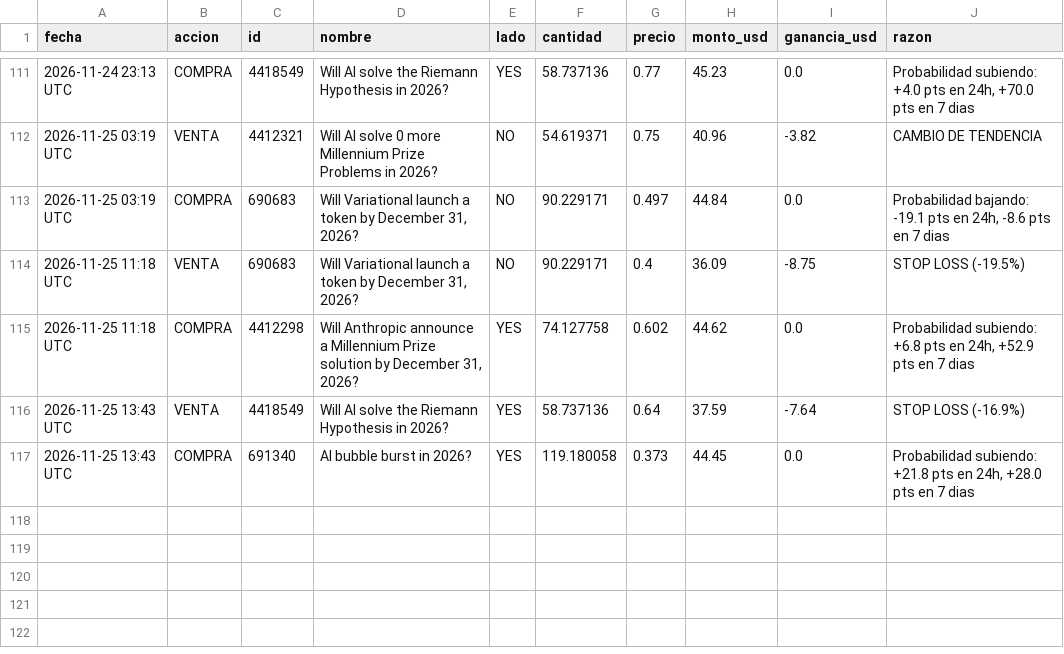
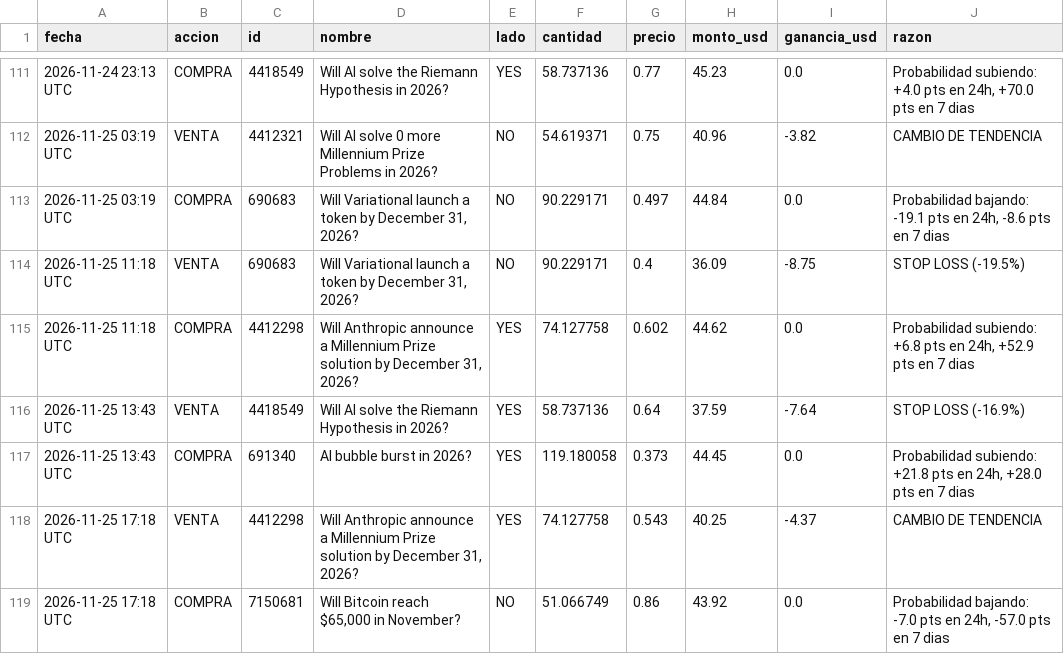
Before and after one commit to jonyhc97/bot-inversiones, a CSV file: datos/operaciones_polymarket.csv, drawn as a sheet; only a part is shown, gaps mark what is left out.

```diff
--- a/datos/operaciones_polymarket.csv
+++ b/datos/operaciones_polymarket.csv
@@ -117 +117,3 @@
 2026-11-25 13:43 UTC,COMPRA,691340,AI bubble burst in 2026?,YES,119.180058,0.373,44.45,0.0,"Probabilidad subiendo: +21.8 pts en 24h, +28.0 pts en 7 dias"
+2026-11-25 17:18 UTC,VENTA,4412298,"Will Anthropic announce a Millennium Prize solution by December 31, 2026?",YES,74.127758,0.543,40.25,-4.37,CAMBIO DE TENDENCIA
+2026-11-25 17:18 UTC,COMPRA,7150681,"Will Bitcoin reach $65,000 in November?",NO,51.066749,0.86,43.92,0.0,"Probabilidad bajando: -7.0 pts en 24h, -57.0 pts en 7 dias"
```
Also changed, not shown: datos/historial_acciones.csv, datos/historial_cripto.csv, 3 other files.
